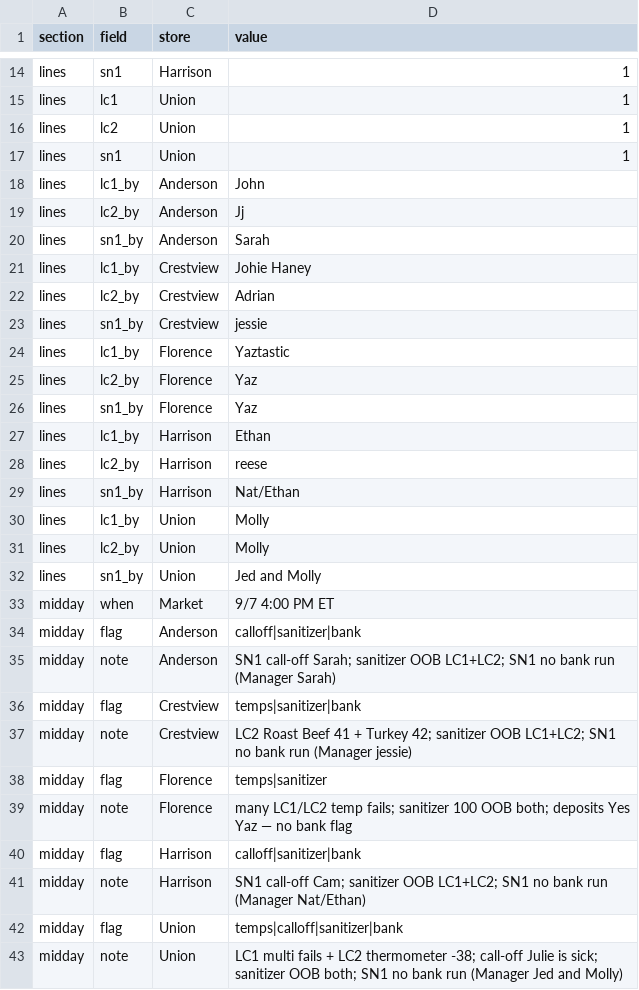
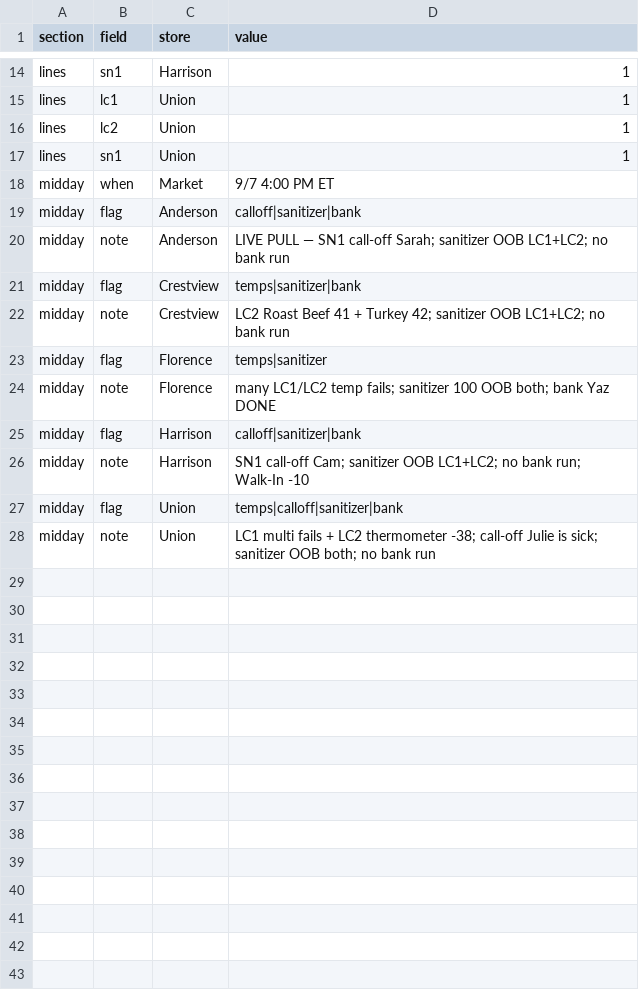
Before and after one commit to SCDashboard/DailyUploads, a CSV file: midday.csv, drawn as a sheet; only a part is shown, gaps mark what is left out.

Commit message:
midday live-pull marker on Anderson note

```diff
--- a/midday.csv
+++ b/midday.csv
@@ -17,27 +17,12 @@ lines,lc2,Union,1
 lines,sn1,Union,1
-lines,lc1_by,Anderson,John
-lines,lc2_by,Anderson,Jj
-lines,sn1_by,Anderson,Sarah
-lines,lc1_by,Crestview,Johie Haney
-lines,lc2_by,Crestview,Adrian
-lines,sn1_by,Crestview,jessie
-lines,lc1_by,Florence,Yaztastic
-lines,lc2_by,Florence,Yaz
-lines,sn1_by,Florence,Yaz
-lines,lc1_by,Harrison,Ethan
-lines,lc2_by,Harrison,reese
-lines,sn1_by,Harrison,Nat/Ethan
-lines,lc1_by,Union,Molly
-lines,lc2_by,Union,Molly
-lines,sn1_by,Union,Jed and Molly
 midday,when,Market,9/7 4:00 PM ET
 midday,flag,Anderson,calloff|sanitizer|bank
-midday,note,Anderson,SN1 call-off Sarah; sanitizer OOB LC1+LC2; SN1 no bank run (Manager Sarah)
+midday,note,Anderson,LIVE PULL — SN1 call-off Sarah; sanitizer OOB LC1+LC2; no bank run
 midday,flag,Crestview,temps|sanitizer|bank
-midday,note,Crestview,LC2 Roast Beef 41 + Turkey 42; sanitizer OOB LC1+LC2; SN1 no bank run (Manager jessie)
+midday,note,Crestview,LC2 Roast Beef 41 + Turkey 42; sanitizer OOB LC1+LC2; no bank run
 midday,flag,Florence,temps|sanitizer
-midday,note,Florence,many LC1/LC2 temp fails; sanitizer 100 OOB both; deposits Yes Yaz — no bank flag
+midday,note,Florence,many LC1/LC2 temp fails; sanitizer 100 OOB both; bank Yaz DONE
 midday,flag,Harrison,calloff|sanitizer|bank
-midday,note,Harrison,SN1 call-off Cam; sanitizer OOB LC1+LC2; SN1 no bank run (Manager Nat/Ethan)
+midday,note,Harrison,SN1 call-off Cam; sanitizer OOB LC1+LC2; no bank run; Walk-In -10
 midday,flag,Union,temps|calloff|sanitizer|bank
-midday,note,Union,LC1 multi fails + LC2 thermometer -38; call-off Julie is sick; sanitizer OOB both; SN1 no bank run (Manager Jed and Molly)
+midday,note,Union,LC1 multi fails + LC2 thermometer -38; call-off Julie is sick; sanitizer OOB both; no bank run
```
